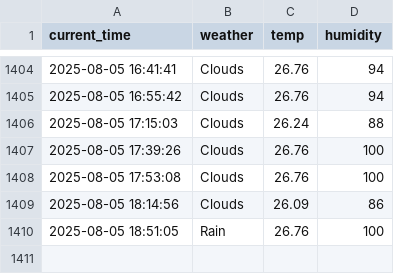
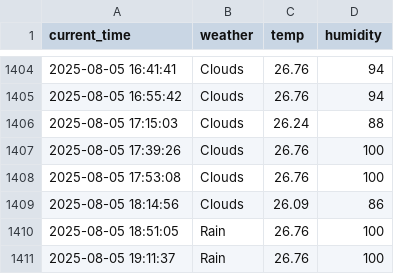
Before and after one commit to yj859012/seoul_weather_5_m, a CSV file: seoul_weather.csv, drawn as a sheet; only a part is shown, gaps mark what is left out.

```diff
--- a/seoul_weather.csv
+++ b/seoul_weather.csv
@@ -1410 +1410,2 @@ current_time,weather,temp,humidity
 2025-08-05 18:51:05,Rain,26.76,100
+2025-08-05 19:11:37,Rain,26.76,100
```
